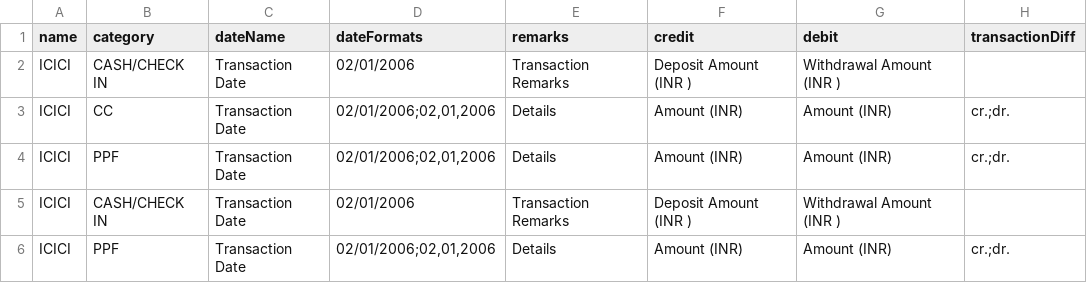
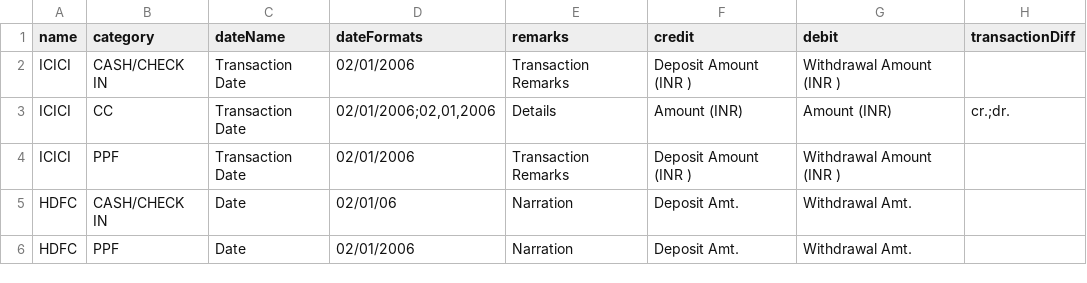
Before and after one commit to prabhuomkar/vitta, a CSV file: api/adapters.csv, drawn as a sheet.

Commit message:
Adapters updated to support more of ICICI and HDFC

```diff
--- a/api/adapters.csv
+++ b/api/adapters.csv
@@ -3,4 +3,4 @@ ICICI,CASH/CHECK IN,Transaction Date,"02/01/2006",Transaction Remarks,Deposit Am
 ICICI,CC,Transaction Date,"02/01/2006;02,01,2006",Details,Amount (INR),Amount (INR),"cr.;dr."
-ICICI,PPF,Transaction Date,"02/01/2006;02,01,2006",Details,Amount (INR),Amount (INR),"cr.;dr."
-ICICI,CASH/CHECK IN,Transaction Date,"02/01/2006",Transaction Remarks,Deposit Amount (INR ),Withdrawal Amount (INR ),
-ICICI,PPF,Transaction Date,"02/01/2006;02,01,2006",Details,Amount (INR),Amount (INR),"cr.;dr."
+ICICI,PPF,Transaction Date,"02/01/2006",Transaction Remarks,Deposit Amount (INR ),Withdrawal Amount (INR ),
+HDFC,CASH/CHECK IN,Date,"02/01/06",Narration,Deposit Amt.,Withdrawal Amt.,
+HDFC,PPF,Date,"02/01/2006",Narration,Deposit Amt.,Withdrawal Amt.,
```
